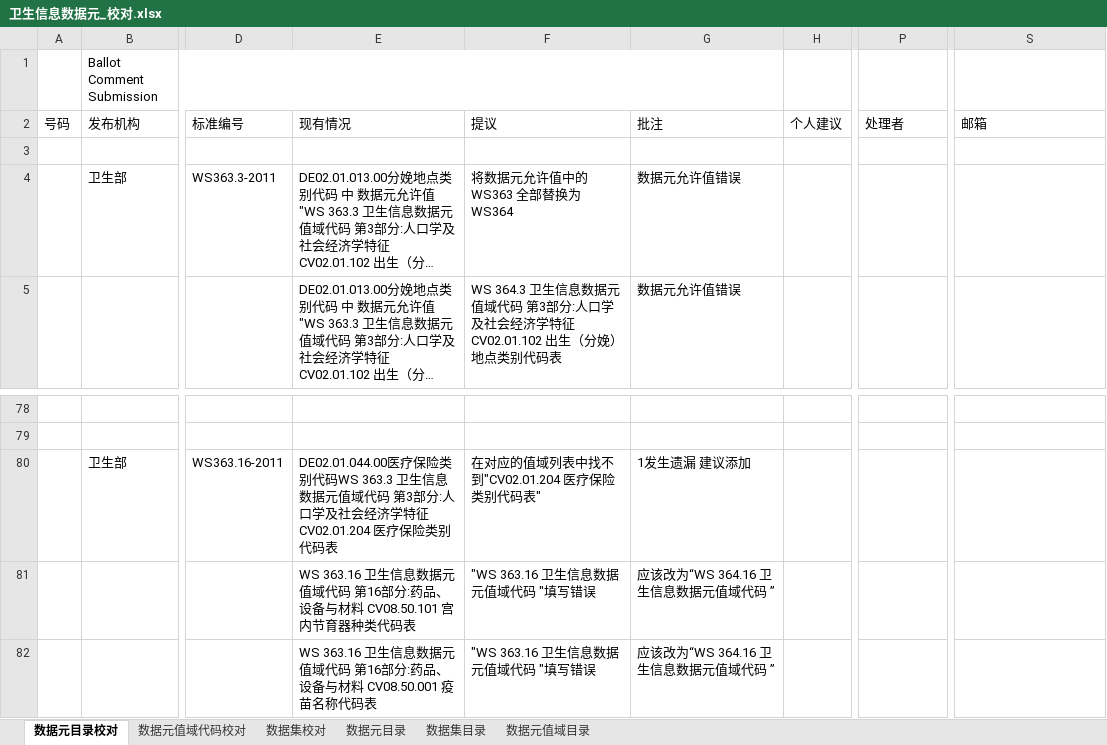
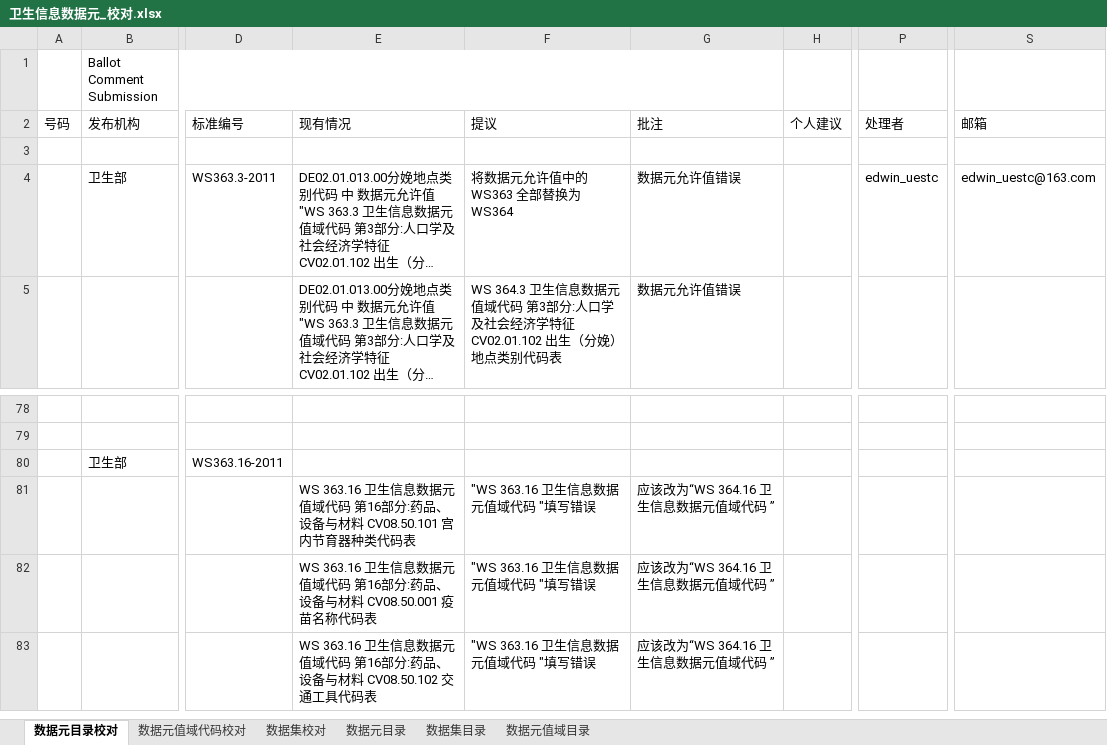
Before and after one commit to bltcn/healthcaredatastandard, an Excel workbook: 成品/R1/卫生信息数据元_校对.xlsx, sheet 数据元目录校对, drawn as a sheet; only a part is shown, gaps mark what is left out; the shorter side is filled out with more unchanged rows; long unchanged cells end in …; values as stored, in another font and other column widths than the file's, no cell formats; the diff covers the shown part only; the diff names each change by its address in the sheet, - before the commit and + after, or states it on an @@ line.

```diff
--- a/成品/R1/卫生信息数据元_校对.xlsx (sheet 数据元目录校对)
+++ b/成品/R1/卫生信息数据元_校对.xlsx (sheet 数据元目录校对)
-P4: (empty)
+P4: edwin_uestc
-S4: (empty)
+S4: edwin_uestc@163.com
-E80: DE02.01.044.00医疗保险类别代码WS 363.3 卫生信息数据元值域代码 第3部分:人口学及社会经济学特征 CV02.01.204 医疗保险类别代码表
+E80: (empty)
-F80: 在对应的值域列表中找不到"CV02.01.204 医疗保险类别代码表"
+F80: (empty)
-G80: 1发生遗漏 建议添加
+G80: (empty)
```
Also changed, not shown: 113 removed rows elsewhere in this sheet, cell formats, 成品/R1/卫生信息数据元目录/卫生信息数据元目录.xlsx, 1 other file.
